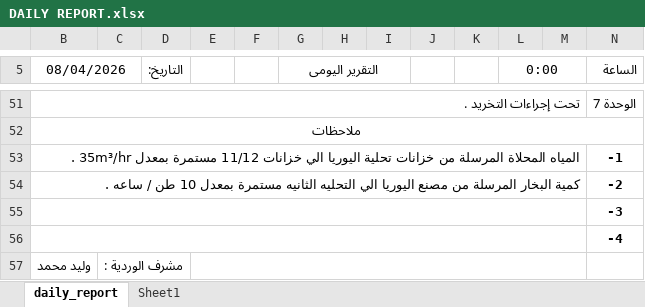
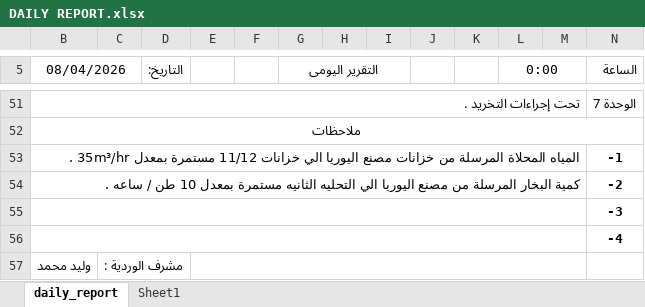
Before and after one commit to legacy7yt/backup, an Excel workbook: DAILY REPORT.xlsx, sheet daily_report, drawn as a sheet; only a part is shown, gaps mark what is left out; values as stored, in another font and other column widths than the file's, no borders; charts and pictures not drawn; the diff names each change by its address in the sheet, - before the commit and + after, or states it on an @@ line.

Commit message:
Auto update

```diff
--- a/DAILY REPORT.xlsx (sheet daily_report)
+++ b/DAILY REPORT.xlsx (sheet daily_report)
-B53 (08/04/2026): …من خزانات تحلية اليوريا الي…
+B53 (08/04/2026): …من خزانات مصنع اليوريا الي…
```
